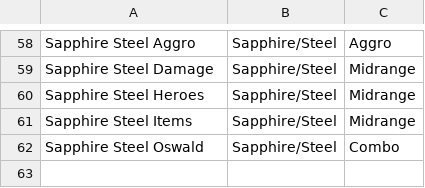
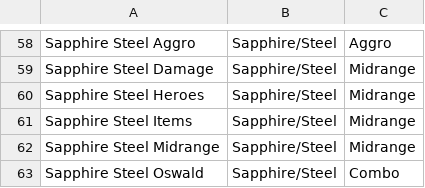
Before and after one commit to shinobi64/lorcana, a CSV file: results/decks.csv, drawn as a sheet; only a part is shown, gaps mark what is left out.

```diff
--- a/results/decks.csv
+++ b/results/decks.csv
@@ -61,2 +61,3 @@ Sapphire Steel Heroes,Sapphire/Steel,Midrange
 Sapphire Steel Items,Sapphire/Steel,Midrange
+Sapphire Steel Midrange,Sapphire/Steel,Midrange
 Sapphire Steel Oswald,Sapphire/Steel,Combo
```
Also changed, not shown: results/events.csv, results/results.csv.
